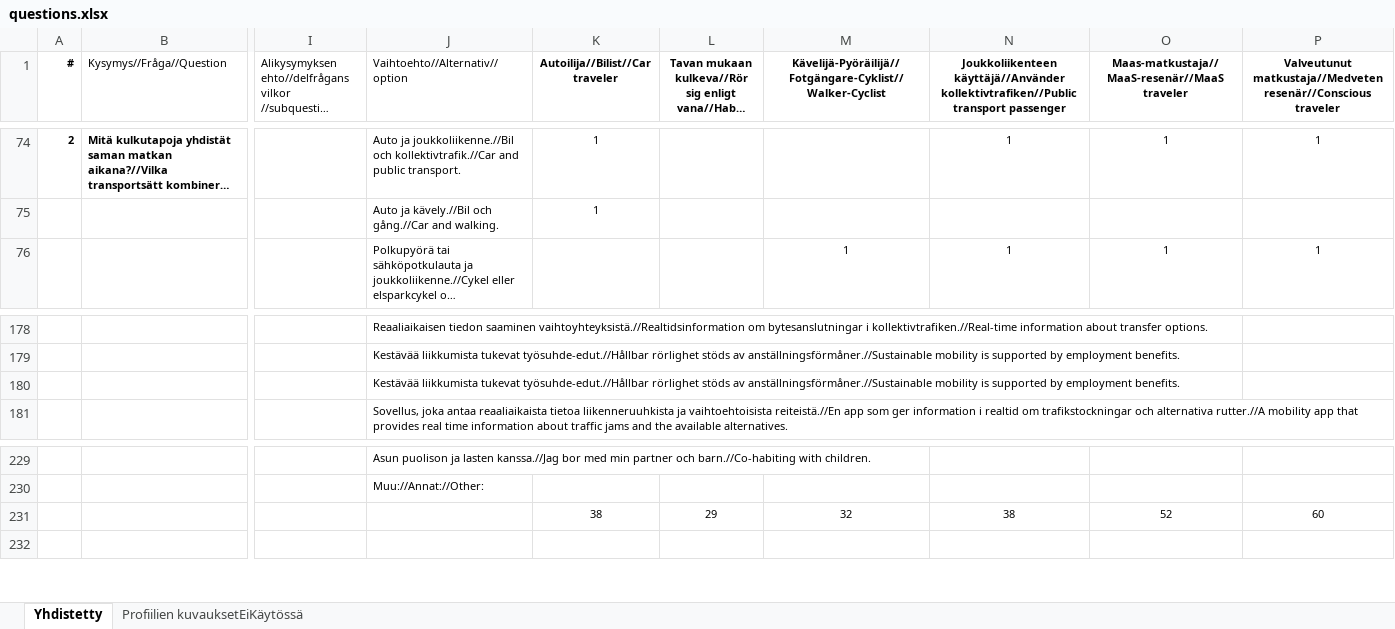
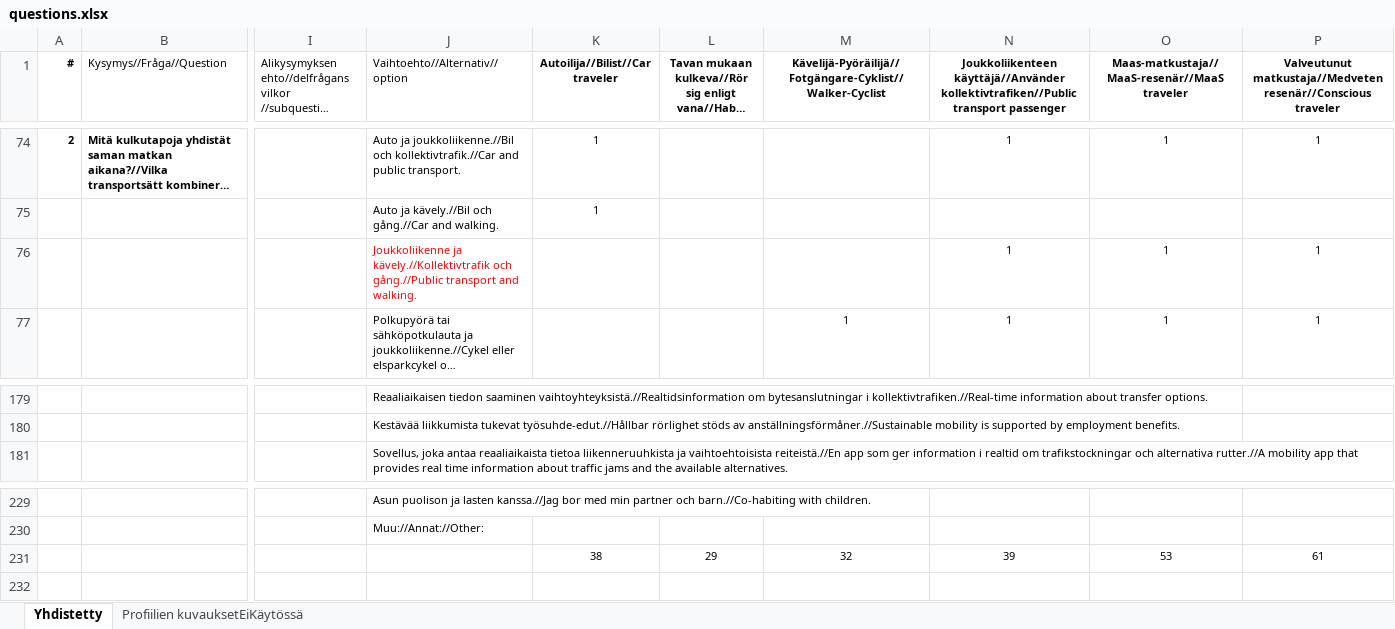
Before and after one commit to City-of-Turku/mpbackend, an Excel workbook: media/questions.xlsx, sheet Yhdistetty, drawn as a sheet; only a part is shown, gaps mark what is left out; long unchanged cells end in …; values as stored, in another font and other column widths than the file's, no borders; removed rows and columns are numbered as before the commit, all else as after; rows hold the shown columns only; the diff names each change by its address in the sheet, - before the commit and + after, or states it on an @@ line.

Commit message:
Question2 add option public transport and walking

```diff
--- a/media/questions.xlsx (sheet Yhdistetty)
+++ b/media/questions.xlsx (sheet Yhdistetty)
+row 76:  |  |  | Joukkoliikenne ja kävely.//Kollektivtrafik och gång.//Public transport and walking. |  |  |  | 1 | 1 | 1
-row 180:  |  |  | Kestävää liikkumista tukevat työsuhde-edut.//Hållbar rörlighet stöds av anställningsförmåner.//Sustainable mobility is supported by employment benefits.
-N231: 38
+N231: 39
-O231: 52
+O231: 53
-P231: 60
+P231: 61
```
